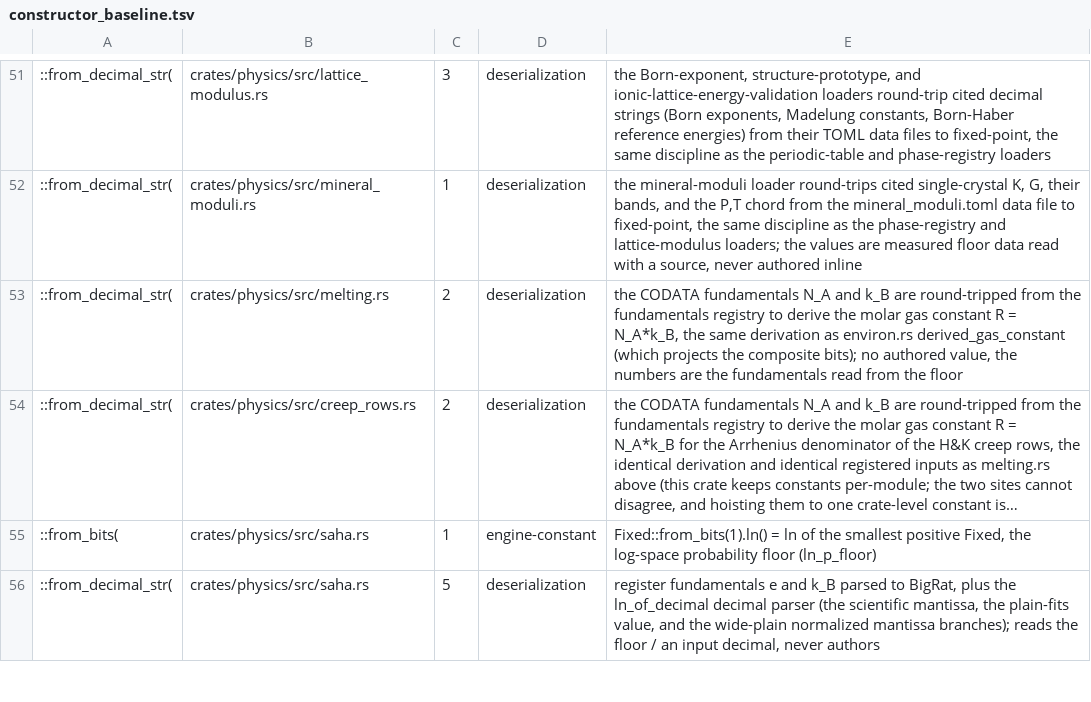
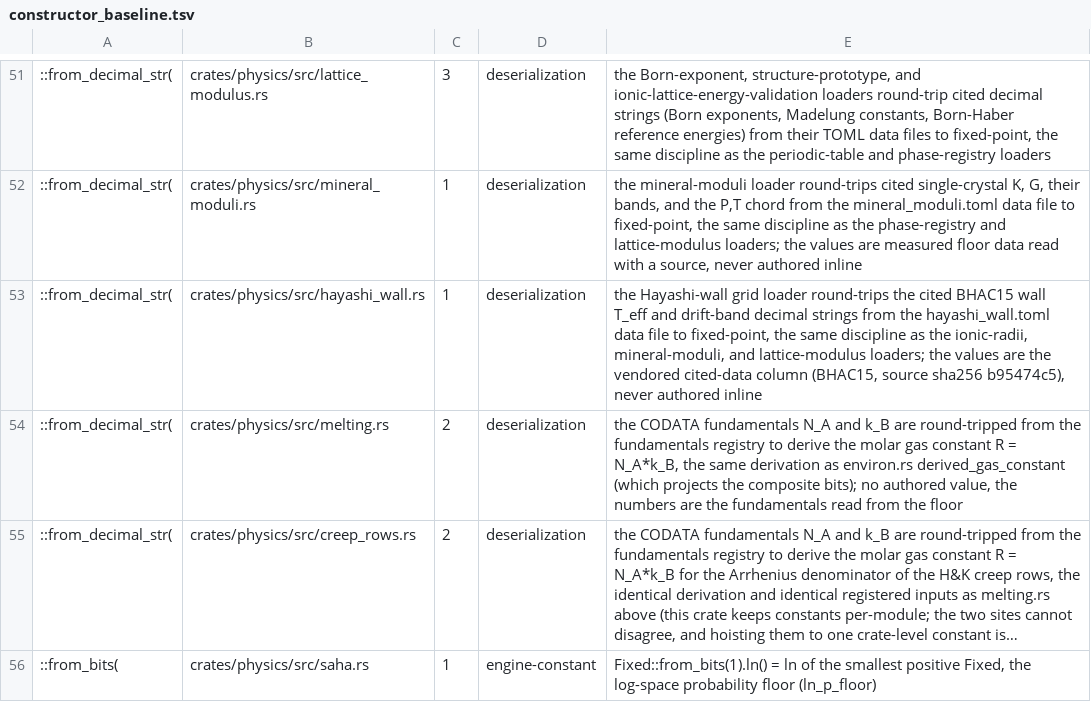
Before and after one commit to nathanfraske/Deep-Emergent-Civ-Simulator, a TSV file: scripts/constructor_baseline.tsv, drawn as a sheet; only a part is shown, gaps mark what is left out; the shorter side is filled out with more unchanged rows; long unchanged cells end in ….

```diff
--- a/scripts/constructor_baseline.tsv
+++ b/scripts/constructor_baseline.tsv
@@ -52,2 +52,3 @@
 ::from_decimal_str(	crates/physics/src/mineral_moduli.rs	1	deserialization	the mineral-moduli loader round-trips cited single-crystal K, G, their bands, and the P,T chord from the mineral_moduli.toml data file to fixed-point, the same discipline as the phase-registry and lattice-modulus loaders; the values are measured floor data read with a source, never authored inline
+::from_decimal_str(	crates/physics/src/hayashi_wall.rs	1	deserialization	the Hayashi-wall grid loader round-trips the cited BHAC15 wall T_eff and drift-band decimal strings from the hayashi_wall.toml data file to fixed-point, the same discipline as the ionic-radii, mineral-moduli, and lattice-modulus loaders; the values are the vendored cited-data column (BHAC15, source sha256 b95474c5), never authored inline
 ::from_decimal_str(	crates/physics/src/melting.rs	2	deserialization	the CODATA fundamentals N_A and k_B are round-tripped from the fundamentals registry to derive the molar gas constant R = N_A*k_B, the same derivation as environ.rs derived_gas_constant (which projects the composite bits); no authored value, the numbers are the fundamentals read from the floor
```
Also changed, not shown: 4 other files.
